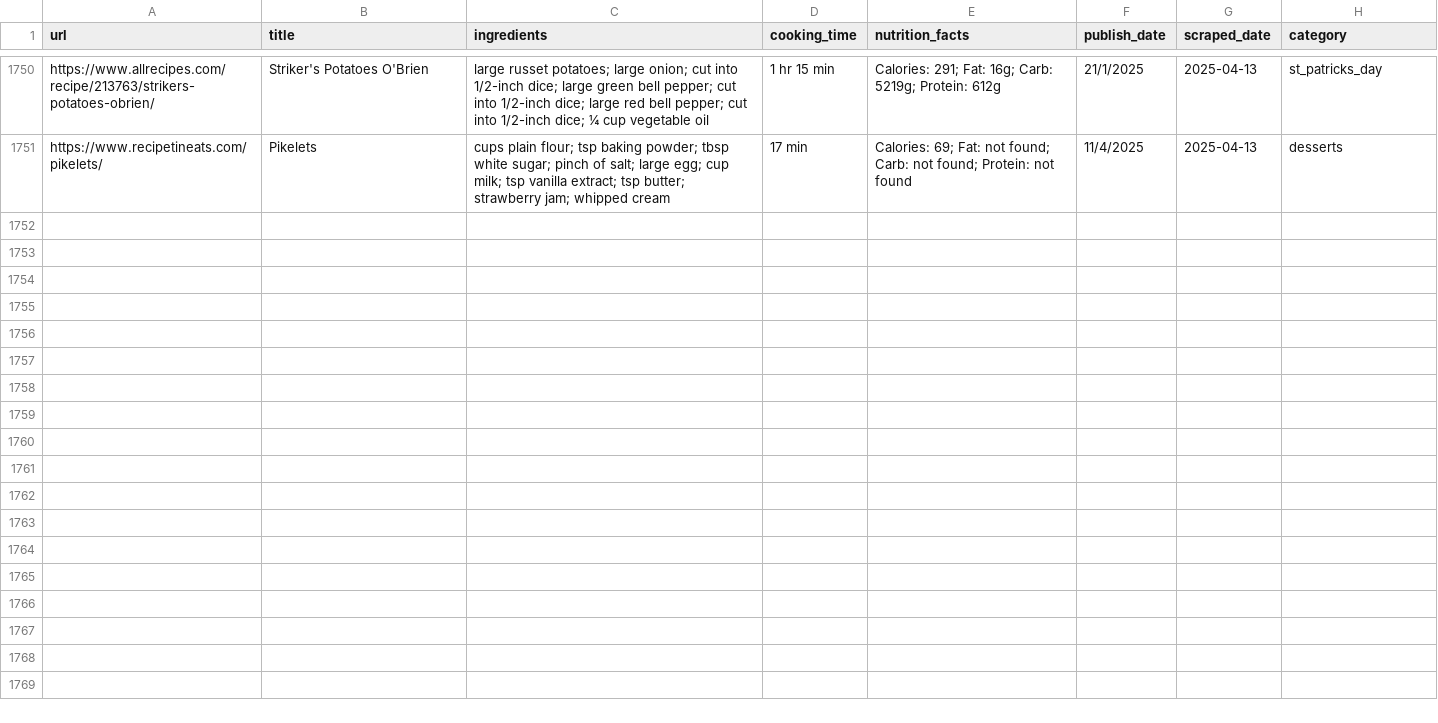
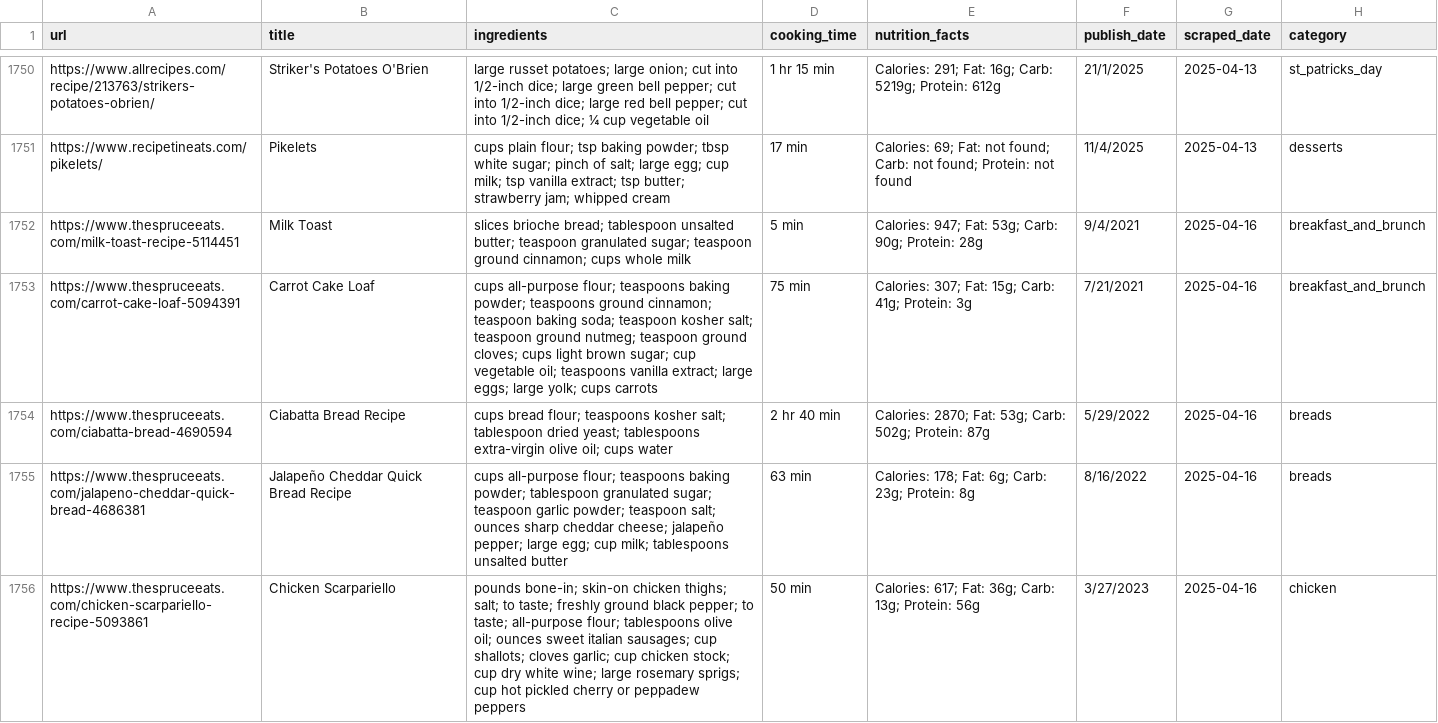
Before and after one commit to Dania909/DS_WebScraping, a CSV file: combined_cleaned.csv, drawn as a sheet; only a part is shown, gaps mark what is left out; the diff covers the shown part only.

```diff
--- a/combined_cleaned.csv
+++ b/combined_cleaned.csv
@@ -1751 +1751,6 @@ https://www.allrecipes.com/recipe/213763/strikers-potatoes-obrien/,Striker's Pot
 https://www.recipetineats.com/pikelets/,Pikelets,cups plain flour; tsp baking powder; tbsp white sugar; pinch of salt; large egg; cup milk; tsp vanilla extract; tsp butter; strawberry jam; whipped cream,17 min,Calories: 69; Fat: not found; Carb: not found; Protein: not found,11/4/2025,2025-04-13,desserts
+https://www.thespruceeats.com/milk-toast-recipe-5114451,Milk Toast,slices brioche bread; tablespoon unsalted butter; teaspoon granulated sugar; teaspoon ground cinnamon; cups whole milk,5 min,Calories: 947; Fat: 53g; Carb: 90g; Protein: 28g,9/4/2021,2025-04-16,breakfast_and_brunch
+https://www.thespruceeats.com/carrot-cake-loaf-5094391,Carrot Cake Loaf,cups all-purpose flour; teaspoons baking powder; teaspoons ground cinnamon; teaspoon baking soda; teaspoon kosher salt; teaspoon ground nutmeg; teaspoon ground cloves; cups light brown sugar; cup vegetable oil; teaspoons vanilla extract; large eggs; large yolk; cups carrots,75 min,Calories: 307; Fat: 15g; Carb: 41g; Protein: 3g,7/21/2021,2025-04-16,breakfast_and_brunch
+https://www.thespruceeats.com/ciabatta-bread-4690594,Ciabatta Bread Recipe,cups bread flour; teaspoons  kosher salt; tablespoon dried yeast; tablespoons extra-virgin olive oil; cups water,2 hr 40 min,Calories: 2870; Fat: 53g; Carb: 502g; Protein: 87g,5/29/2022,2025-04-16,breads
+https://www.thespruceeats.com/jalapeno-cheddar-quick-bread-4686381,Jalapeño Cheddar Quick Bread Recipe,cups all-purpose flour; teaspoons baking powder; tablespoon granulated sugar; teaspoon garlic powder; teaspoon salt; ounces sharp cheddar cheese; jalapeño pepper; large egg; cup milk; tablespoons unsalted butter,63 min,Calories: 178; Fat: 6g; Carb: 23g; Protein: 8g,8/16/2022,2025-04-16,breads
+https://www.thespruceeats.com/chicken-scarpariello-recipe-5093861,Chicken Scarpariello,pounds bone-in; skin-on chicken thighs; salt; to taste; freshly ground black pepper; to taste; all-purpose flour; tablespoons olive oil; ounces sweet italian sausages; cup shallots; cloves garlic; cup chicken stock; cup dry white wine; large rosemary sprigs; cup hot pickled cherry or peppadew peppers,50 min,Calories: 617; Fat: 36g; Carb: 13g; Protein: 56g,3/27/2023,2025-04-16,chicken
```
Also changed, not shown: 4 added rows elsewhere in this file, spruce_eats_recipes.csv.
